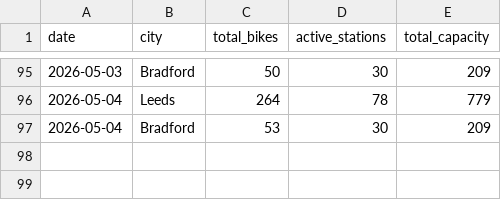
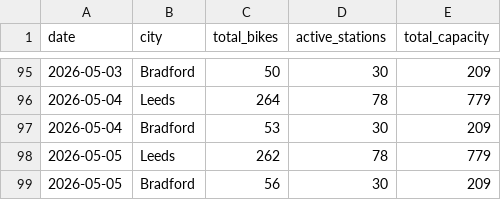
Before and after one commit to Vivian-E/beryl-wy-monitor, a CSV file: data/beryl_history.csv, drawn as a sheet; only a part is shown, gaps mark what is left out; the diff names each change by its address in the sheet, - before the commit and + after, or states it on an @@ line.

```diff
--- a/data/beryl_history.csv
+++ b/data/beryl_history.csv
+row 98: 2026-05-05 | Leeds | 262 | 78 | 779
+row 99: 2026-05-05 | Bradford | 56 | 30 | 209
```
